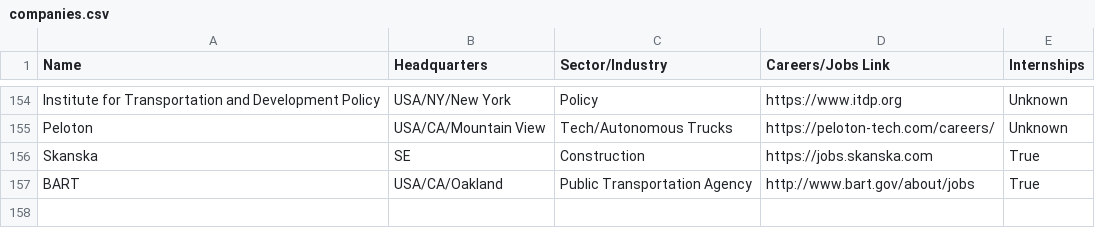
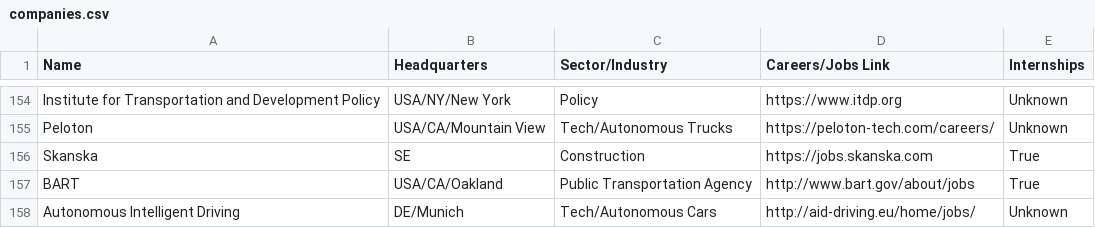
Before and after one commit to davidbailey/tum, a CSV file: companies.csv, drawn as a sheet; only a part is shown, gaps mark what is left out.

Commit message:
Update companies.csv

```diff
--- a/companies.csv
+++ b/companies.csv
@@ -157 +157,2 @@ Skanska,SE,Construction,https://jobs.skanska.com,True
 BART,USA/CA/Oakland,Public Transportation Agency,http://www.bart.gov/about/jobs,True
+Autonomous Intelligent Driving,DE/Munich,Tech/Autonomous Cars,http://aid-driving.eu/home/jobs/,Unknown
```
